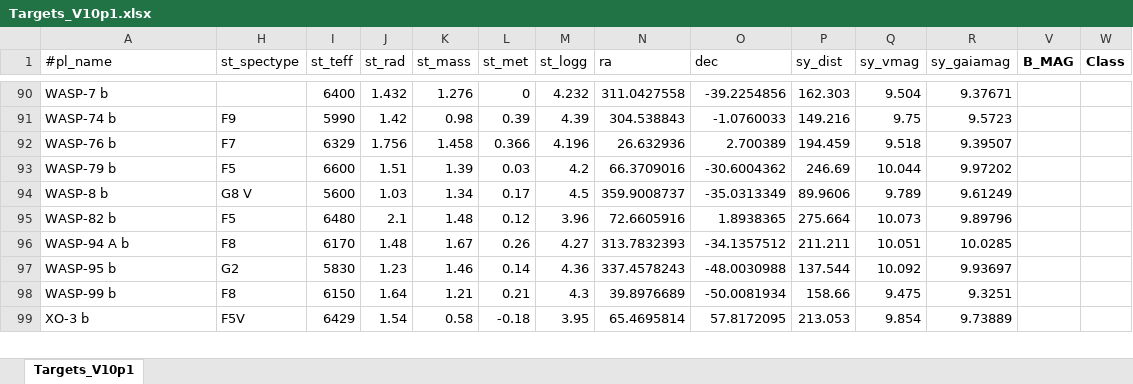
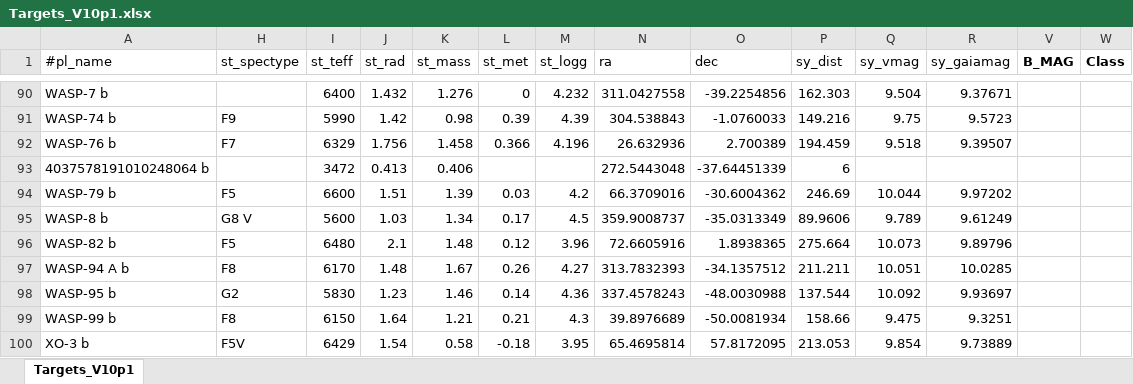
Before and after one commit to atanzer84-sys/Cadence-simulator, an Excel workbook: input/Targets_V10p1.xlsx, sheet Targets_V10p1, drawn as a sheet; only a part is shown, gaps mark what is left out; values as stored, in another font and other column widths than the file's, no borders; the diff names each change by its address in the sheet, - before the commit and + after, or states it on an @@ line.

```diff
--- a/input/Targets_V10p1.xlsx (sheet Targets_V10p1)
+++ b/input/Targets_V10p1.xlsx (sheet Targets_V10p1)
+row 93: 4037578191010248064 b |  | 3472 | 0.413 | 0.406 |  |  | 272.5443048 | -37.64451339 | 6
```
Also changed, not shown: 11 other files.
